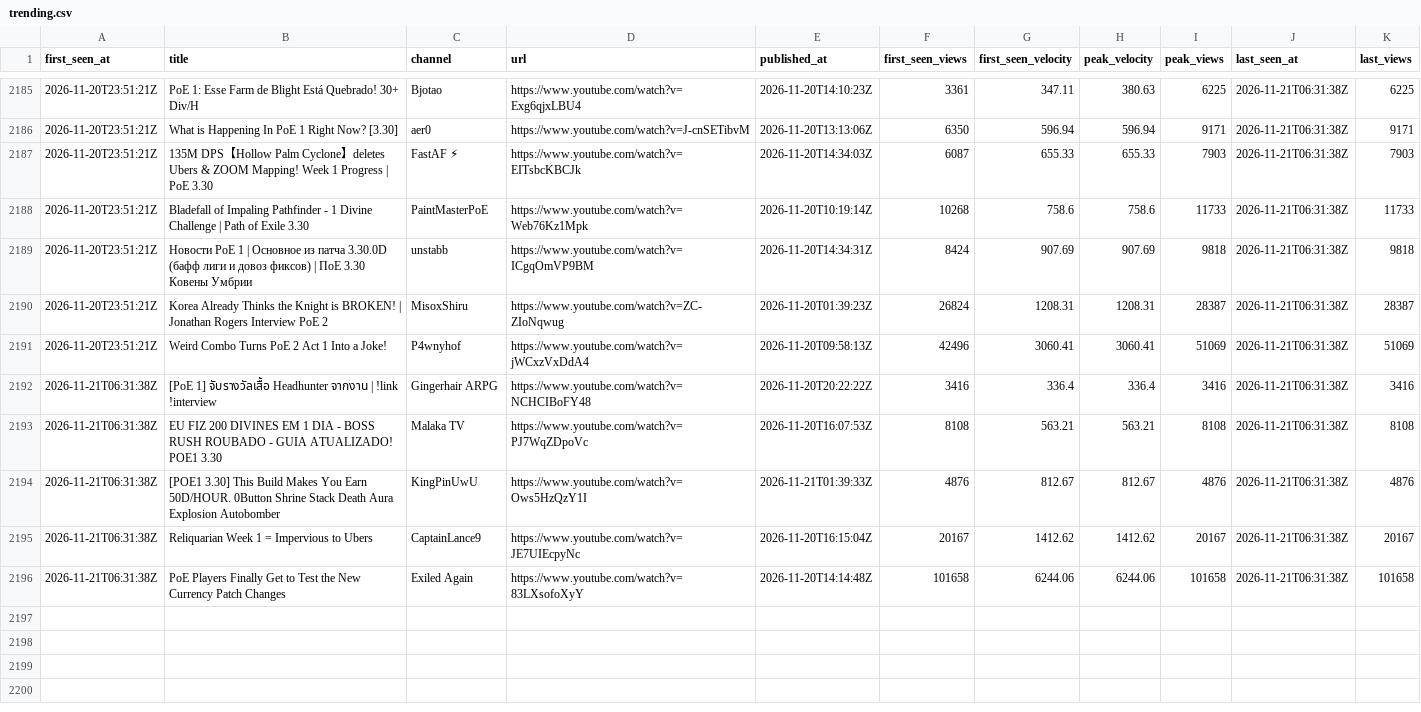
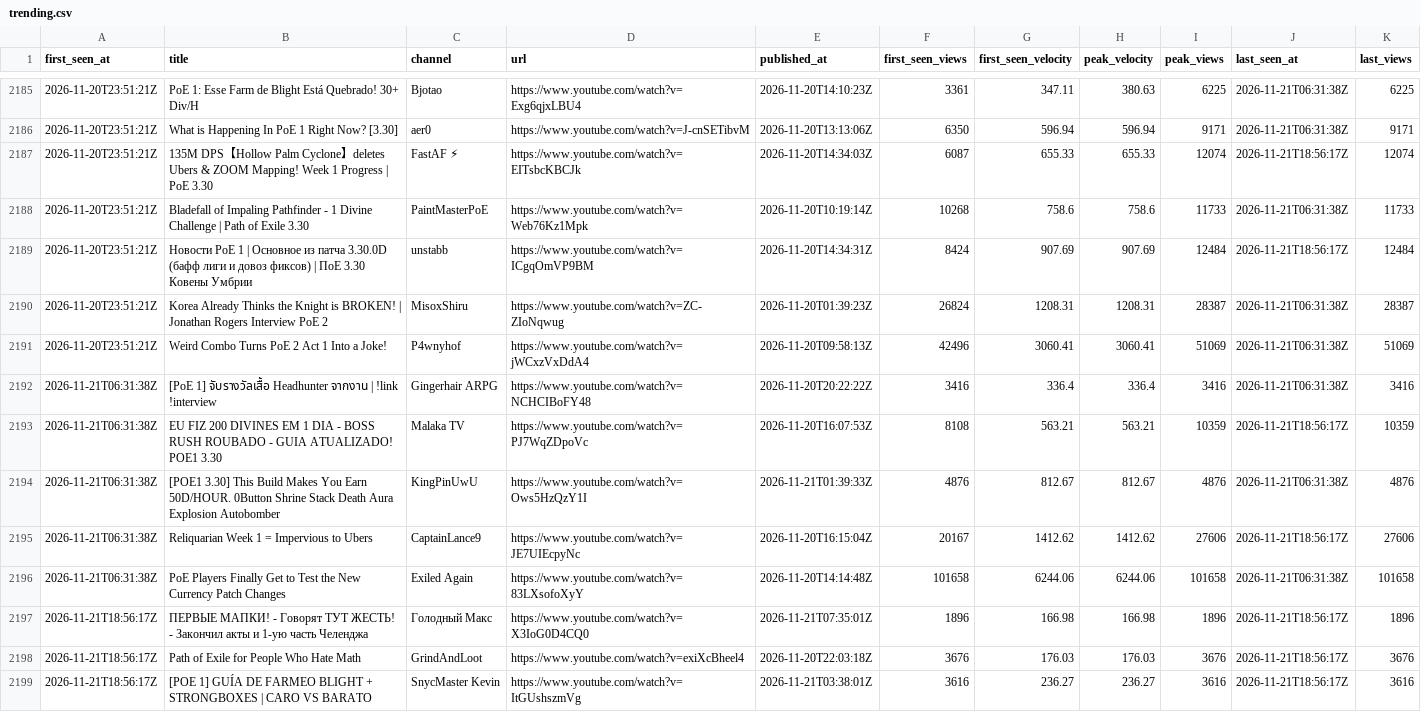
Before and after one commit to bigbes/poe2-discovery, a CSV file: docs/poe1/trending.csv, drawn as a sheet; only a part is shown, gaps mark what is left out; the diff covers the shown part only.

```diff
--- a/docs/poe1/trending.csv
+++ b/docs/poe1/trending.csv
@@ -2186,5 +2186,5 @@ first_seen_at,title,channel,url,published_at,first_seen_views,first_seen_velocit
 2026-11-20T23:51:21Z,What is Happening In PoE 1 Right Now? [3.30],aer0,https://www.youtube.com/watch?v=J-cnSETibvM,2026-11-20T13:13:06Z,6350,596.94,596.94,9171,2026-11-21T06:31:38Z,9171
-2026-11-20T23:51:21Z,135M DPS【Hollow Palm Cyclone】deletes Ubers & ZOOM Mapping! Week 1 Progress | PoE 3.30,FastAF ⚡,https://www.youtube.com/watch?v=EITsbcKBCJk,2026-11-20T14:34:03Z,6087,655.33,655.33,7903,2026-11-21T06:31:38Z,7903
+2026-11-20T23:51:21Z,135M DPS【Hollow Palm Cyclone】deletes Ubers & ZOOM Mapping! Week 1 Progress | PoE 3.30,FastAF ⚡,https://www.youtube.com/watch?v=EITsbcKBCJk,2026-11-20T14:34:03Z,6087,655.33,655.33,12074,2026-11-21T18:56:17Z,12074
 2026-11-20T23:51:21Z,Bladefall of Impaling Pathfinder - 1 Divine Challenge | Path of Exile 3.30,PaintMasterPoE,https://www.youtube.com/watch?v=Web76Kz1Mpk,2026-11-20T10:19:14Z,10268,758.6,758.6,11733,2026-11-21T06:31:38Z,11733
-2026-11-20T23:51:21Z,Новости PoE 1 | Основное из патча 3.30.0D (бафф лиги и довоз фиксов) | ПоЕ 3.30 Ковены Умбрии,unstabb,https://www.youtube.com/watch?v=ICgqOmVP9BM,2026-11-20T14:34:31Z,8424,907.69,907.69,9818,2026-11-21T06:31:38Z,9818
+2026-11-20T23:51:21Z,Новости PoE 1 | Основное из патча 3.30.0D (бафф лиги и довоз фиксов) | ПоЕ 3.30 Ковены Умбрии,unstabb,https://www.youtube.com/watch?v=ICgqOmVP9BM,2026-11-20T14:34:31Z,8424,907.69,907.69,12484,2026-11-21T18:56:17Z,12484
 2026-11-20T23:51:21Z,Korea Already Thinks the Knight is BROKEN! | Jonathan Rogers Interview PoE 2,MisoxShiru,https://www.youtube.com/watch?v=ZC-ZIoNqwug,2026-11-20T01:39:23Z,26824,1208.31,1208.31,28387,2026-11-21T06:31:38Z,28387
@@ -2192,5 +2192,8 @@ first_seen_at,title,channel,url,published_at,first_seen_views,first_seen_velocit
 2026-11-21T06:31:38Z,[PoE 1] จับรางวัลเสื้อ Headhunter จากงาน | !link !interview,Gingerhair ARPG,https://www.youtube.com/watch?v=NCHCIBoFY48,2026-11-20T20:22:22Z,3416,336.4,336.4,3416,2026-11-21T06:31:38Z,3416
-2026-11-21T06:31:38Z,EU FIZ 200 DIVINES EM 1 DIA - BOSS RUSH ROUBADO - GUIA ATUALIZADO! POE1 3.30,Malaka TV,https://www.youtube.com/watch?v=PJ7WqZDpoVc,2026-11-20T16:07:53Z,8108,563.21,563.21,8108,2026-11-21T06:31:38Z,8108
+2026-11-21T06:31:38Z,EU FIZ 200 DIVINES EM 1 DIA - BOSS RUSH ROUBADO - GUIA ATUALIZADO! POE1 3.30,Malaka TV,https://www.youtube.com/watch?v=PJ7WqZDpoVc,2026-11-20T16:07:53Z,8108,563.21,563.21,10359,2026-11-21T18:56:17Z,10359
 2026-11-21T06:31:38Z,[POE1 3.30] This Build Makes You Earn 50D/HOUR. 0Button Shrine Stack Death Aura Explosion Autobomber,KingPinUwU,https://www.youtube.com/watch?v=Ows5HzQzY1I,2026-11-21T01:39:33Z,4876,812.67,812.67,4876,2026-11-21T06:31:38Z,4876
-2026-11-21T06:31:38Z,Reliquarian Week 1 = Impervious to Ubers,CaptainLance9,https://www.youtube.com/watch?v=JE7UIEcpyNc,2026-11-20T16:15:04Z,20167,1412.62,1412.62,20167,2026-11-21T06:31:38Z,20167
+2026-11-21T06:31:38Z,Reliquarian Week 1 = Impervious to Ubers,CaptainLance9,https://www.youtube.com/watch?v=JE7UIEcpyNc,2026-11-20T16:15:04Z,20167,1412.62,1412.62,27606,2026-11-21T18:56:17Z,27606
 2026-11-21T06:31:38Z,PoE Players Finally Get to Test the New Currency Patch Changes,Exiled Again,https://www.youtube.com/watch?v=83LXsofoXyY,2026-11-20T14:14:48Z,101658,6244.06,6244.06,101658,2026-11-21T06:31:38Z,101658
+2026-11-21T18:56:17Z,ПЕРВЫЕ МАПКИ! - Говорят ТУТ ЖЕСТЬ! - Закончил акты и 1-ую часть Челенджа,Голодный Макс,https://www.youtube.com/watch?v=X3IoG0D4CQ0,2026-11-21T07:35:01Z,1896,166.98,166.98,1896,2026-11-21T18:56:17Z,1896
+2026-11-21T18:56:17Z,Path of Exile for People Who Hate Math,GrindAndLoot,https://www.youtube.com/watch?v=exiXcBheel4,2026-11-20T22:03:18Z,3676,176.03,176.03,3676,2026-11-21T18:56:17Z,3676
+2026-11-21T18:56:17Z,[POE 1] GUÍA DE FARMEO BLIGHT + STRONGBOXES | CARO VS BARATO,SnycMaster Kevin,https://www.youtube.com/watch?v=ItGUshszmVg,2026-11-21T03:38:01Z,3616,236.27,236.27,3616,2026-11-21T18:56:17Z,3616
```
Also changed, not shown: 13 added rows elsewhere in this file, 9 other files.
